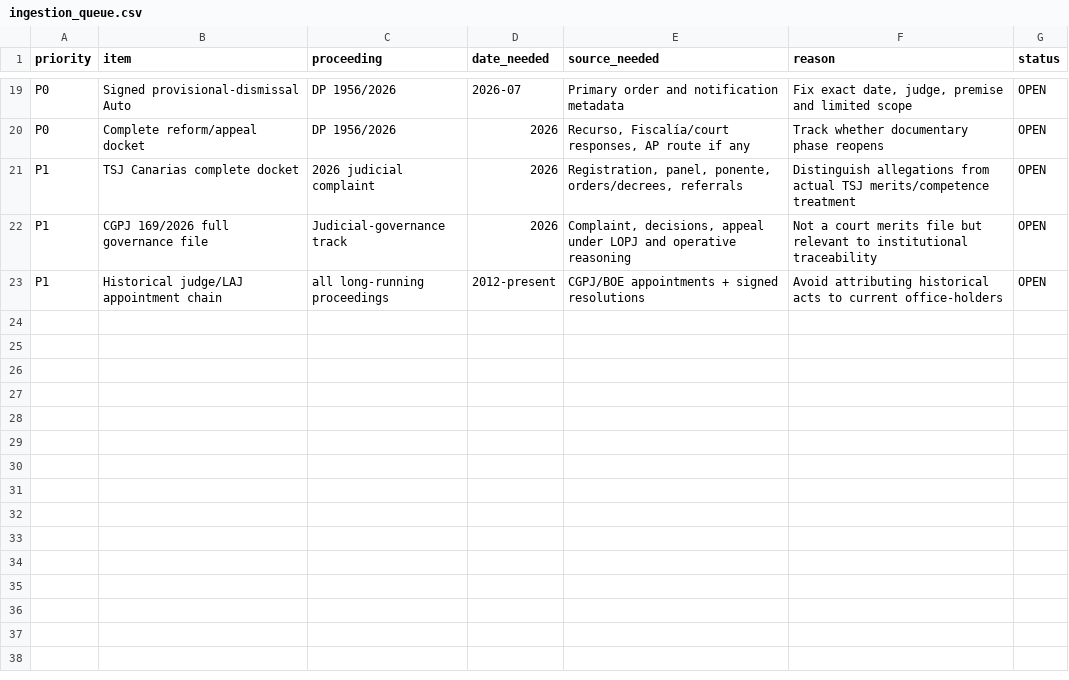
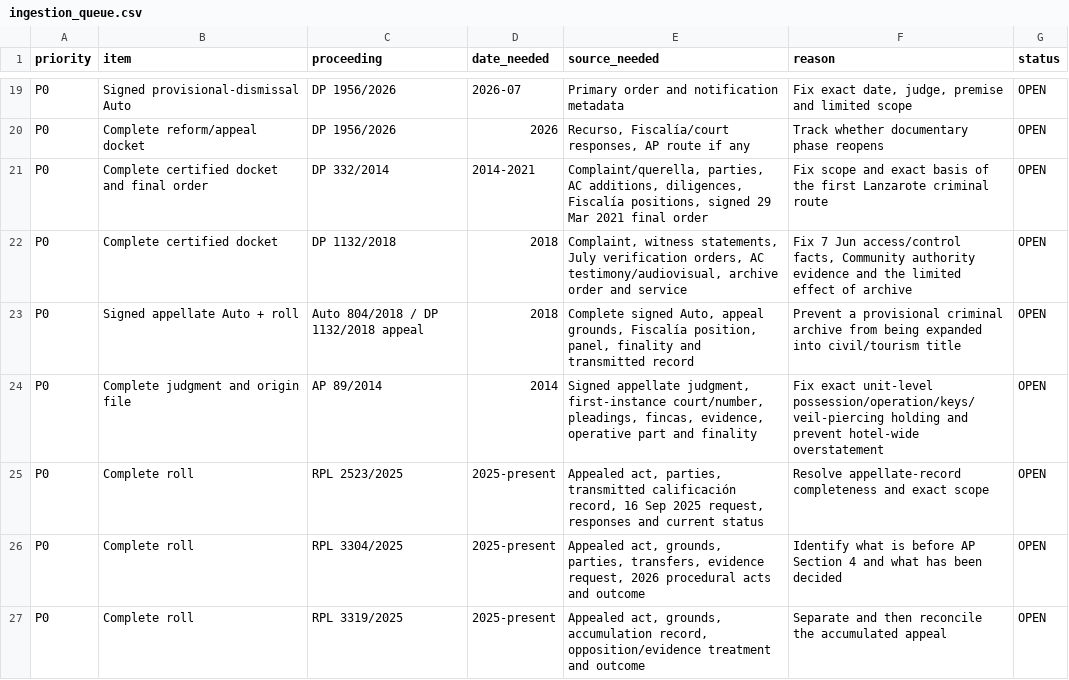
Before and after one commit to sbu001monterecco/por-derecho, a CSV file: archive/judicial-intelligence/ingestion_queue.csv, drawn as a sheet; only a part is shown, gaps mark what is left out; the shorter side is filled out with more unchanged rows; the diff covers the shown part only.

Commit message:
Expand ingestion queue for cross-island proceedings

```diff
--- a/archive/judicial-intelligence/ingestion_queue.csv
+++ b/archive/judicial-intelligence/ingestion_queue.csv
@@ -20 +20,8 @@ P0,Signed provisional-dismissal Auto,DP 1956/2026,2026-07,"Primary order and not
 P0,Complete reform/appeal docket,DP 1956/2026,2026,"Recurso, Fiscalía/court responses, AP route if any","Track whether documentary phase reopens",OPEN
+P0,Complete certified docket and final order,DP 332/2014,2014-2021,"Complaint/querella, parties, AC additions, diligences, Fiscalía positions, signed 29 Mar 2021 final order","Fix scope and exact basis of the first Lanzarote criminal route",OPEN
+P0,Complete certified docket,DP 1132/2018,2018,"Complaint, witness statements, July verification orders, AC testimony/audiovisual, archive order and service","Fix 7 Jun access/control facts, Community authority evidence and the limited effect of archive",OPEN
+P0,Signed appellate Auto + roll,Auto 804/2018 / DP 1132/2018 appeal,2018,"Complete signed Auto, appeal grounds, Fiscalía position, panel, finality and transmitted record","Prevent a provisional criminal archive from being expanded into civil/tourism title",OPEN
+P0,Complete judgment and origin file,AP 89/2014,2014,"Signed appellate judgment, first-instance court/number, pleadings, fincas, evidence, operative part and finality","Fix exact unit-level possession/operation/keys/veil-piercing holding and prevent hotel-wide overstatement",OPEN
+P0,Complete roll,RPL 2523/2025,2025-present,"Appealed act, parties, transmitted calificación record, 16 Sep 2025 request, responses and current status","Resolve appellate-record completeness and exact scope",OPEN
+P0,Complete roll,RPL 3304/2025,2025-present,"Appealed act, grounds, parties, transfers, evidence request, 2026 procedural acts and outcome","Identify what is before AP Section 4 and what has been decided",OPEN
+P0,Complete roll,RPL 3319/2025,2025-present,"Appealed act, grounds, accumulation record, opposition/evidence treatment and outcome","Separate and then reconcile the accumulated appeal",OPEN
```
Also changed, not shown: 4 added rows elsewhere in this file.
